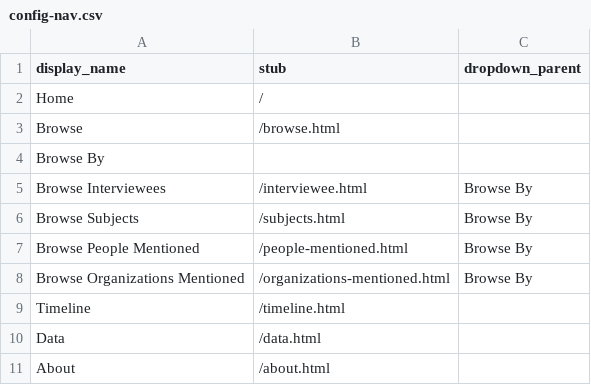
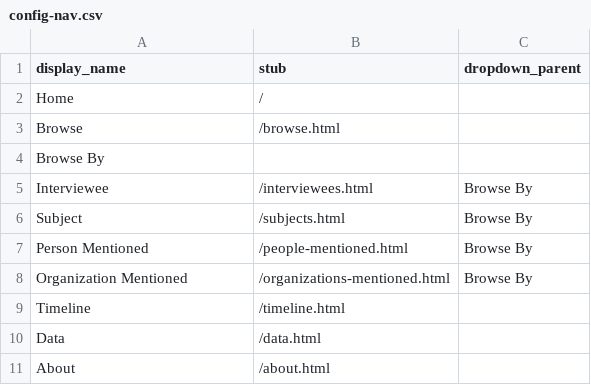
Before and after one commit to info663-sp24/team2, a CSV file: _data/config-nav.csv, drawn as a sheet.

Commit message:
Update config-nav.csv

```diff
--- a/_data/config-nav.csv
+++ b/_data/config-nav.csv
@@ -4,6 +4,6 @@ Browse,/browse.html,
 Browse By,,
-Browse Interviewees,/interviewee.html,Browse By
-Browse Subjects,/subjects.html,Browse By
-Browse People Mentioned,/people-mentioned.html,Browse By
-Browse Organizations Mentioned,/organizations-mentioned.html,Browse By
+Interviewee,/interviewees.html,Browse By
+Subject,/subjects.html,Browse By
+Person Mentioned,/people-mentioned.html,Browse By
+Organization Mentioned,/organizations-mentioned.html,Browse By
 Timeline,/timeline.html,
```
